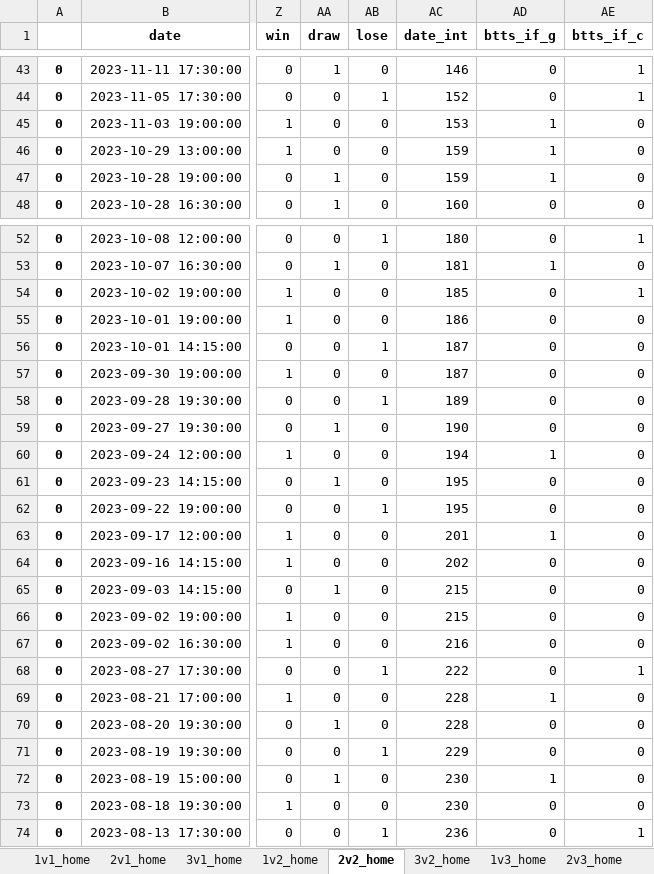
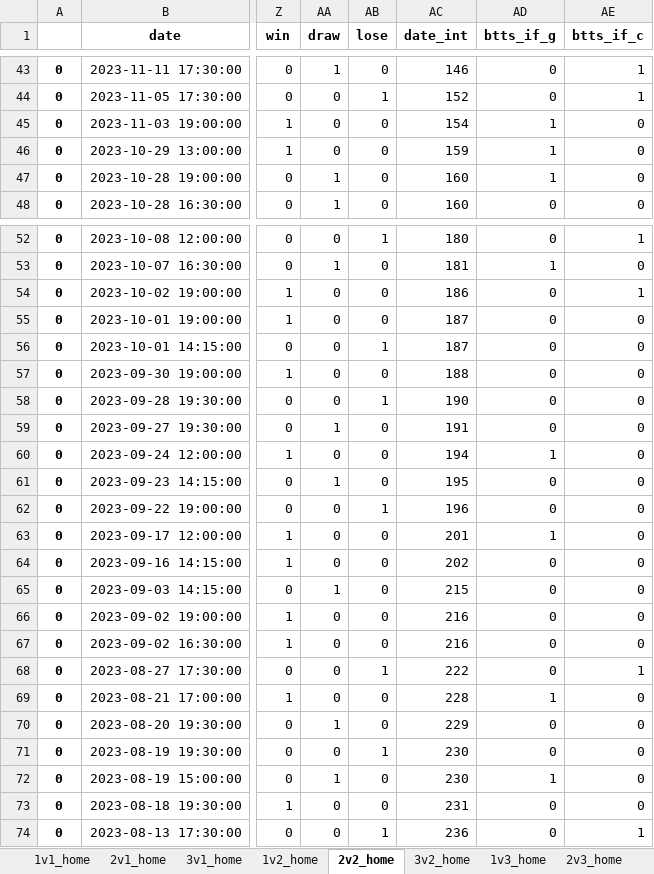
Before and after one commit to rpenn97/score_prediction_tool, an Excel workbook: EDA_DF/LaLiga_Rank_ML.xlsx, sheet 2v2_home, drawn as a sheet; only a part is shown, gaps mark what is left out; values as stored, in another font and other column widths than the file's, no borders; the diff covers the shown part only; the diff names each change by its address in the sheet, - before the commit and + after, or states it on an @@ line.

```diff
--- a/EDA_DF/LaLiga_Rank_ML.xlsx (sheet 2v2_home)
+++ b/EDA_DF/LaLiga_Rank_ML.xlsx (sheet 2v2_home)
-AC45 (date_int): 153
+AC45 (date_int): 154
-AC47 (date_int): 159
+AC47 (date_int): 160
-AC54 (date_int): 185
+AC54 (date_int): 186
-AC55 (date_int): 186
+AC55 (date_int): 187
-AC57 (date_int): 187
+AC57 (date_int): 188
-AC58 (date_int): 189
+AC58 (date_int): 190
-AC59 (date_int): 190
+AC59 (date_int): 191
-AC62 (date_int): 195
+AC62 (date_int): 196
-AC66 (date_int): 215
+AC66 (date_int): 216
-AC70 (date_int): 228
+AC70 (date_int): 229
-AC71 (date_int): 229
+AC71 (date_int): 230
-AC73 (date_int): 230
+AC73 (date_int): 231
```
Also changed, not shown: 17 edited cells elsewhere in this sheet, sheet 2v2_away, sheet 2v1_away, sheet 1v2_home, sheet 2v1_home, sheet 1v2_away, sheet 3v2_home, 11 more sheets, EDA_DF/Ligue1_Rank_ML.xlsx, EDA_DF/Ligue1_understat.xlsx, 9 other files.
